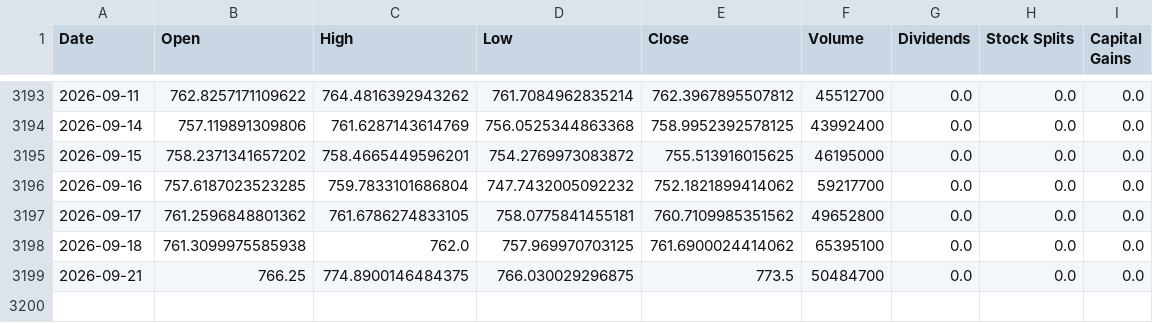
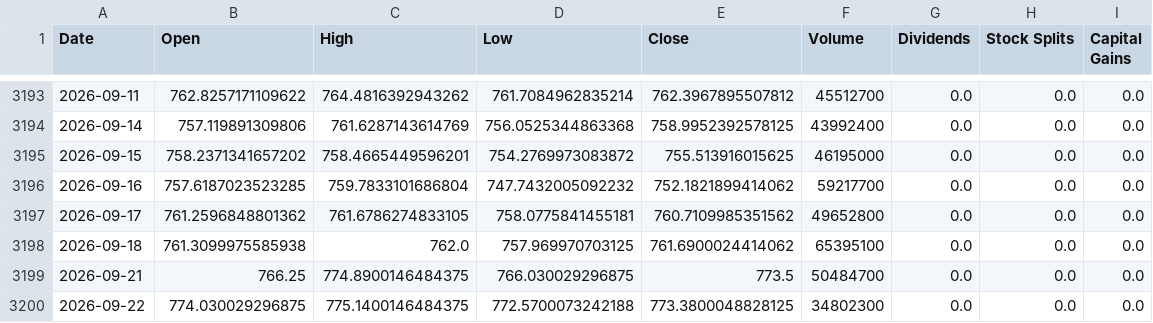
Before and after one commit to Sergr777/tradingview-mcp-jackson, a CSV file: data/SPY_daily_10y.csv, drawn as a sheet; only a part is shown, gaps mark what is left out.

```diff
--- a/data/SPY_daily_10y.csv
+++ b/data/SPY_daily_10y.csv
@@ -3199 +3199,2 @@ Date,Open,High,Low,Close,Volume,Dividends,Stock Splits,Capital Gains
 2026-09-21,766.25,774.8900146484375,766.030029296875,773.5,50484700,0.0,0.0,0.0
+2026-09-22,774.030029296875,775.1400146484375,772.5700073242188,773.3800048828125,34802300,0.0,0.0,0.0
```
Also changed, not shown: data/etf/GLD.csv, data/etf/IWM.csv, 10 other files.
